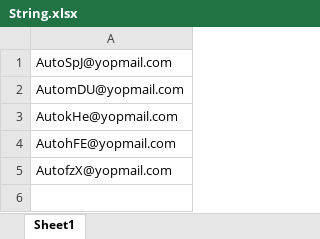
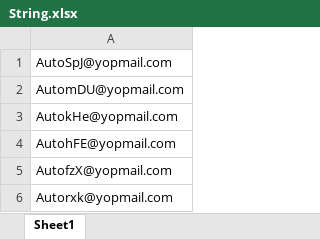
Before and after one commit to pixtelation/Flinki, an Excel workbook: flinkiproject/src/main/java/com/flinki/Resources/String.xlsx, sheet Sheet1, drawn as a sheet; values as stored, in another font and other column widths than the file's, no borders; the diff names each change by its address in the sheet, - before the commit and + after, or states it on an @@ line.

```diff
--- a/flinkiproject/src/main/java/com/flinki/Resources/String.xlsx (sheet Sheet1)
+++ b/flinkiproject/src/main/java/com/flinki/Resources/String.xlsx (sheet Sheet1)
+row 6: Autorxk@yopmail.com
```
Also changed, not shown: flinkiproject/target/classes/com/flinki/Resources/String.xlsx, 4 other files.
